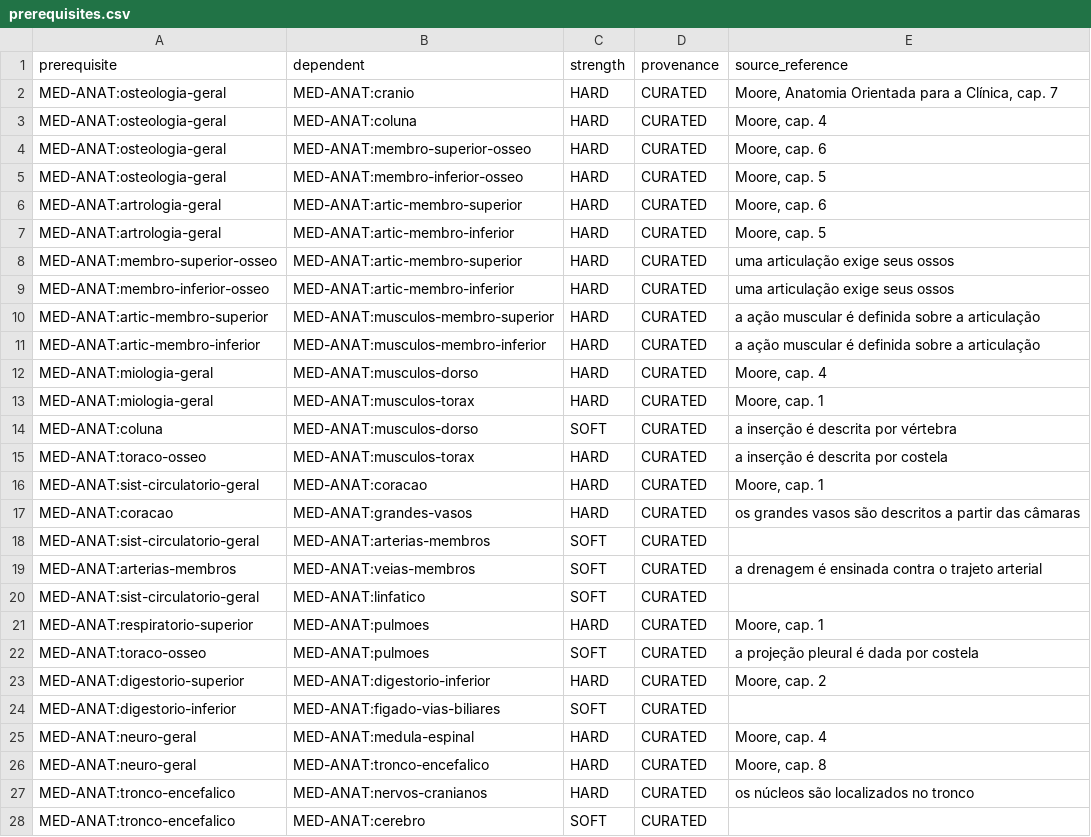
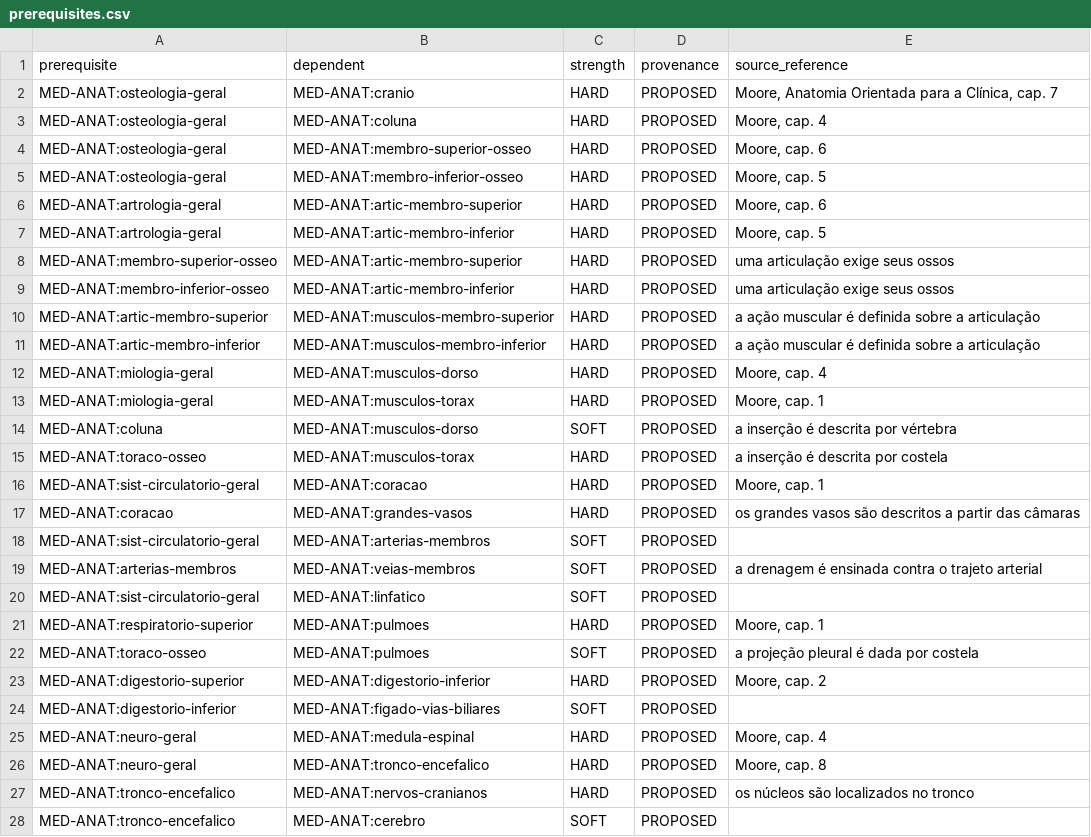
Before and after one commit to gustavo-rm/sinapse-platform, a CSV file: catalog/MED-ANAT/prerequisites.csv, drawn as a sheet; only a part is shown; the diff covers the shown part only.

```diff
--- a/catalog/MED-ANAT/prerequisites.csv
+++ b/catalog/MED-ANAT/prerequisites.csv
@@ -1,28 +1,28 @@
 prerequisite,dependent,strength,provenance,source_reference
-MED-ANAT:osteologia-geral,MED-ANAT:cranio,HARD,CURATED,"Moore, Anatomia Orientada para a Clínica, cap. 7"
-MED-ANAT:osteologia-geral,MED-ANAT:coluna,HARD,CURATED,"Moore, cap. 4"
-MED-ANAT:osteologia-geral,MED-ANAT:membro-superior-osseo,HARD,CURATED,"Moore, cap. 6"
-MED-ANAT:osteologia-geral,MED-ANAT:membro-inferior-osseo,HARD,CURATED,"Moore, cap. 5"
-MED-ANAT:artrologia-geral,MED-ANAT:artic-membro-superior,HARD,CURATED,"Moore, cap. 6"
-MED-ANAT:artrologia-geral,MED-ANAT:artic-membro-inferior,HARD,CURATED,"Moore, cap. 5"
-MED-ANAT:membro-superior-osseo,MED-ANAT:artic-membro-superior,HARD,CURATED,uma articulação exige seus ossos
-MED-ANAT:membro-inferior-osseo,MED-ANAT:artic-membro-inferior,HARD,CURATED,uma articulação exige seus ossos
-MED-ANAT:artic-membro-superior,MED-ANAT:musculos-membro-superior,HARD,CURATED,a ação muscular é definida sobre a articulação
-MED-ANAT:artic-membro-inferior,MED-ANAT:musculos-membro-inferior,HARD,CURATED,a ação muscular é definida sobre a articulação
-MED-ANAT:miologia-geral,MED-ANAT:musculos-dorso,HARD,CURATED,"Moore, cap. 4"
-MED-ANAT:miologia-geral,MED-ANAT:musculos-torax,HARD,CURATED,"Moore, cap. 1"
-MED-ANAT:coluna,MED-ANAT:musculos-dorso,SOFT,CURATED,a inserção é descrita por vértebra
-MED-ANAT:toraco-osseo,MED-ANAT:musculos-torax,HARD,CURATED,a inserção é descrita por costela
-MED-ANAT:sist-circulatorio-geral,MED-ANAT:coracao,HARD,CURATED,"Moore, cap. 1"
-MED-ANAT:coracao,MED-ANAT:grandes-vasos,HARD,CURATED,os grandes vasos são descritos a partir das câmaras
-MED-ANAT:sist-circulatorio-geral,MED-ANAT:arterias-membros,SOFT,CURATED,
-MED-ANAT:arterias-membros,MED-ANAT:veias-membros,SOFT,CURATED,a drenagem é ensinada contra o trajeto arterial
-MED-ANAT:sist-circulatorio-geral,MED-ANAT:linfatico,SOFT,CURATED,
-MED-ANAT:respiratorio-superior,MED-ANAT:pulmoes,HARD,CURATED,"Moore, cap. 1"
-MED-ANAT:toraco-osseo,MED-ANAT:pulmoes,SOFT,CURATED,a projeção pleural é dada por costela
-MED-ANAT:digestorio-superior,MED-ANAT:digestorio-inferior,HARD,CURATED,"Moore, cap. 2"
-MED-ANAT:digestorio-inferior,MED-ANAT:figado-vias-biliares,SOFT,CURATED,
-MED-ANAT:neuro-geral,MED-ANAT:medula-espinal,HARD,CURATED,"Moore, cap. 4"
-MED-ANAT:neuro-geral,MED-ANAT:tronco-encefalico,HARD,CURATED,"Moore, cap. 8"
-MED-ANAT:tronco-encefalico,MED-ANAT:nervos-cranianos,HARD,CURATED,os núcleos são localizados no tronco
-MED-ANAT:tronco-encefalico,MED-ANAT:cerebro,SOFT,CURATED,
+MED-ANAT:osteologia-geral,MED-ANAT:cranio,HARD,PROPOSED,"Moore, Anatomia Orientada para a Clínica, cap. 7"
+MED-ANAT:osteologia-geral,MED-ANAT:coluna,HARD,PROPOSED,"Moore, cap. 4"
+MED-ANAT:osteologia-geral,MED-ANAT:membro-superior-osseo,HARD,PROPOSED,"Moore, cap. 6"
+MED-ANAT:osteologia-geral,MED-ANAT:membro-inferior-osseo,HARD,PROPOSED,"Moore, cap. 5"
+MED-ANAT:artrologia-geral,MED-ANAT:artic-membro-superior,HARD,PROPOSED,"Moore, cap. 6"
+MED-ANAT:artrologia-geral,MED-ANAT:artic-membro-inferior,HARD,PROPOSED,"Moore, cap. 5"
+MED-ANAT:membro-superior-osseo,MED-ANAT:artic-membro-superior,HARD,PROPOSED,uma articulação exige seus ossos
+MED-ANAT:membro-inferior-osseo,MED-ANAT:artic-membro-inferior,HARD,PROPOSED,uma articulação exige seus ossos
+MED-ANAT:artic-membro-superior,MED-ANAT:musculos-membro-superior,HARD,PROPOSED,a ação muscular é definida sobre a articulação
+MED-ANAT:artic-membro-inferior,MED-ANAT:musculos-membro-inferior,HARD,PROPOSED,a ação muscular é definida sobre a articulação
+MED-ANAT:miologia-geral,MED-ANAT:musculos-dorso,HARD,PROPOSED,"Moore, cap. 4"
+MED-ANAT:miologia-geral,MED-ANAT:musculos-torax,HARD,PROPOSED,"Moore, cap. 1"
+MED-ANAT:coluna,MED-ANAT:musculos-dorso,SOFT,PROPOSED,a inserção é descrita por vértebra
+MED-ANAT:toraco-osseo,MED-ANAT:musculos-torax,HARD,PROPOSED,a inserção é descrita por costela
+MED-ANAT:sist-circulatorio-geral,MED-ANAT:coracao,HARD,PROPOSED,"Moore, cap. 1"
+MED-ANAT:coracao,MED-ANAT:grandes-vasos,HARD,PROPOSED,os grandes vasos são descritos a partir das câmaras
+MED-ANAT:sist-circulatorio-geral,MED-ANAT:arterias-membros,SOFT,PROPOSED,
+MED-ANAT:arterias-membros,MED-ANAT:veias-membros,SOFT,PROPOSED,a drenagem é ensinada contra o trajeto arterial
+MED-ANAT:sist-circulatorio-geral,MED-ANAT:linfatico,SOFT,PROPOSED,
+MED-ANAT:respiratorio-superior,MED-ANAT:pulmoes,HARD,PROPOSED,"Moore, cap. 1"
+MED-ANAT:toraco-osseo,MED-ANAT:pulmoes,SOFT,PROPOSED,a projeção pleural é dada por costela
+MED-ANAT:digestorio-superior,MED-ANAT:digestorio-inferior,HARD,PROPOSED,"Moore, cap. 2"
+MED-ANAT:digestorio-inferior,MED-ANAT:figado-vias-biliares,SOFT,PROPOSED,
+MED-ANAT:neuro-geral,MED-ANAT:medula-espinal,HARD,PROPOSED,"Moore, cap. 4"
+MED-ANAT:neuro-geral,MED-ANAT:tronco-encefalico,HARD,PROPOSED,"Moore, cap. 8"
+MED-ANAT:tronco-encefalico,MED-ANAT:nervos-cranianos,HARD,PROPOSED,os núcleos são localizados no tronco
+MED-ANAT:tronco-encefalico,MED-ANAT:cerebro,SOFT,PROPOSED,
```
Also changed, not shown: 8 edited cells elsewhere in this file, 36 other files.
